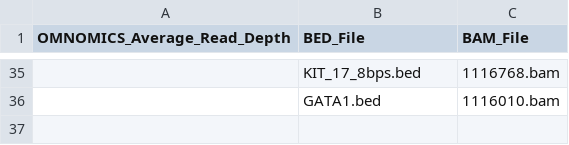
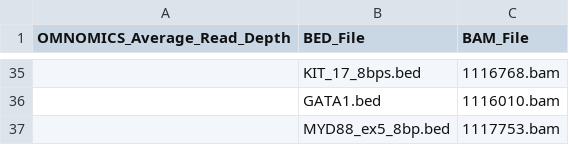
Before and after one commit to pfcv99/metrics_app, a CSV file: data/bam_bed_map/bam_bed_map.csv, drawn as a sheet; only a part is shown, gaps mark what is left out.

```diff
--- a/data/bam_bed_map/bam_bed_map.csv
+++ b/data/bam_bed_map/bam_bed_map.csv
@@ -36 +36,2 @@ OMNOMICS_Average_Read_Depth,BED_File,BAM_File
 ,GATA1.bed,1116010.bam
+,MYD88_ex5_8bp.bed,1117753.bam
```
Also changed, not shown: 1 other file.
